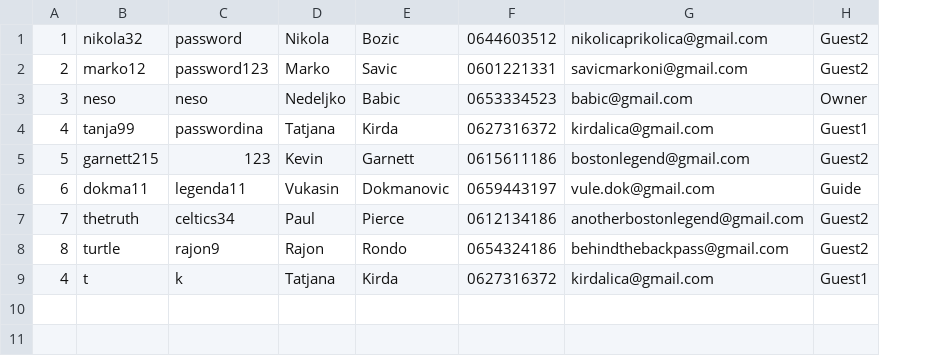
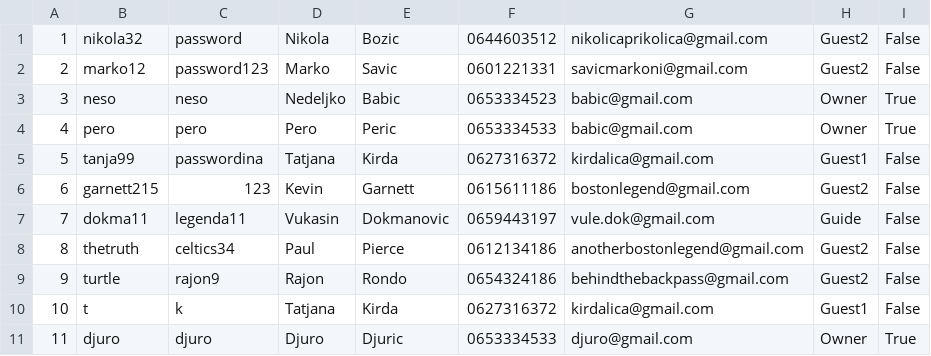
Before and after one commit to dokma11/SIMS-Project-Group-4-Team-B, a CSV file: Sims2023/Sims2023/Resources/Data/users.csv, drawn as a sheet; addresses are those after the commit; the diff names each change by its address in the sheet, - before the commit and + after, or states it on an @@ line.

```diff
--- a/Sims2023/Sims2023/Resources/Data/users.csv
+++ b/Sims2023/Sims2023/Resources/Data/users.csv
+column I, rows 1-3: False | False | True; rows 5-10: all False
+row 4: 4 | pero | pero | Pero | Peric | 0653334533 | babic@gmail.com | Owner | True
-A5: 4
+A5: 5
-A6: 5
+A6: 6
-A7: 6
+A7: 7
-A8: 7
+A8: 8
-A9: 8
+A9: 9
-A10: 4
+A10: 10
+row 11: 11 | djuro | djuro | Djuro | Djuric | 0653334533 | djuro@gmail.com | Owner | True
```
Also changed, not shown: Sims2023/Sims2023/Resources/Data/accommodationGrades.csv, Sims2023/Sims2023/Resources/Data/accommodationReservations.csv, 12 other files.
